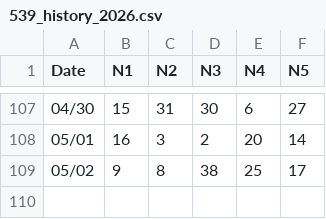
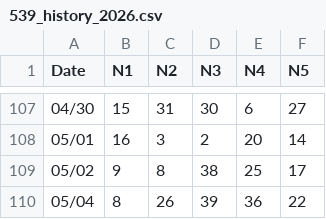
Before and after one commit to RockMeow/lotto-app, a CSV file: 539_history_2026.csv, drawn as a sheet; only a part is shown, gaps mark what is left out.

Commit message:
Update 539_history_2026.csv

```diff
--- a/539_history_2026.csv
+++ b/539_history_2026.csv
@@ -109 +109,2 @@ Date,N1,N2,N3,N4,N5
 05/02,9,8,38,25,17
+05/04,8,26,39,36,22
```
